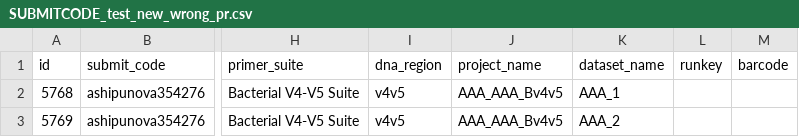
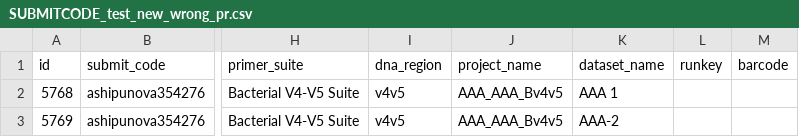
Before and after one commit to annaship/illumina_submission, a CSV file: selenium_tests/SUBMITCODE_test_new_wrong_pr.csv, drawn as a sheet; only a part is shown, gaps mark what is left out; the diff names each change by its address in the sheet, - before the commit and + after, or states it on an @@ line.

```diff
--- a/selenium_tests/SUBMITCODE_test_new_wrong_pr.csv
+++ b/selenium_tests/SUBMITCODE_test_new_wrong_pr.csv
-K2 (dataset_name): AAA_1
+K2 (dataset_name): AAA 1
-K3 (dataset_name): AAA_2
+K3 (dataset_name): AAA-2
```
Also changed, not shown: 3 other files.
